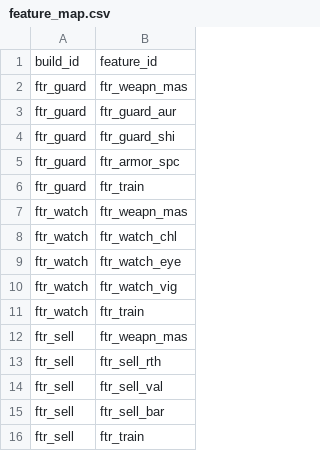
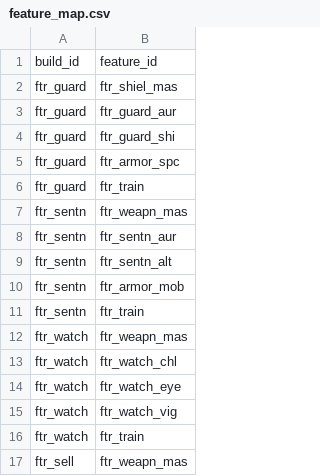
Before and after one commit to capelastegui/sfrpg, a CSV file: inst/raw/character_creation/feature_map.csv, drawn as a sheet; only a part is shown; the shorter side is filled out with more unchanged rows.

```diff
--- a/inst/raw/character_creation/feature_map.csv
+++ b/inst/raw/character_creation/feature_map.csv
@@ -1,3 +1,3 @@
 build_id,feature_id
-ftr_guard,ftr_weapn_mas
+ftr_guard,ftr_shiel_mas
 ftr_guard,ftr_guard_aur
@@ -6,2 +6,7 @@ ftr_guard,ftr_armor_spc
 ftr_guard,ftr_train
+ftr_sentn,ftr_weapn_mas
+ftr_sentn,ftr_sentn_aur
+ftr_sentn,ftr_sentn_alt
+ftr_sentn,ftr_armor_mob
+ftr_sentn,ftr_train
 ftr_watch,ftr_weapn_mas
```
Also changed, not shown: inst/raw/character_creation/build.csv, inst/raw/character_creation/class_stats.csv, 8 other files.
